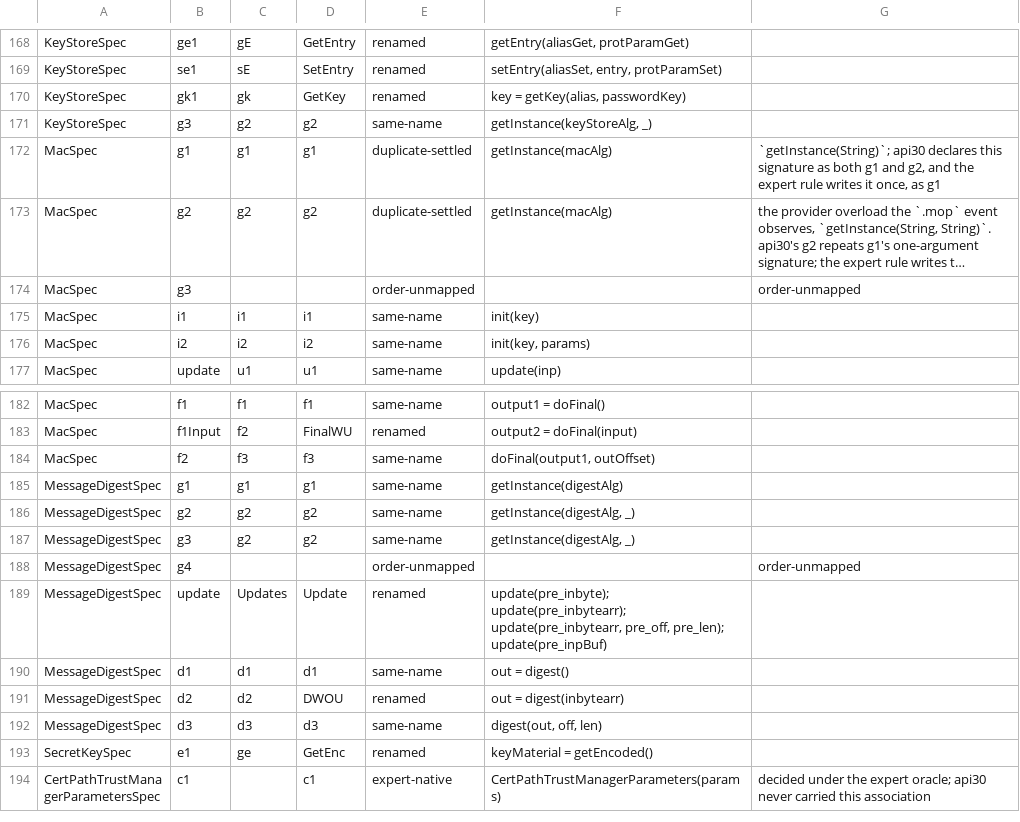
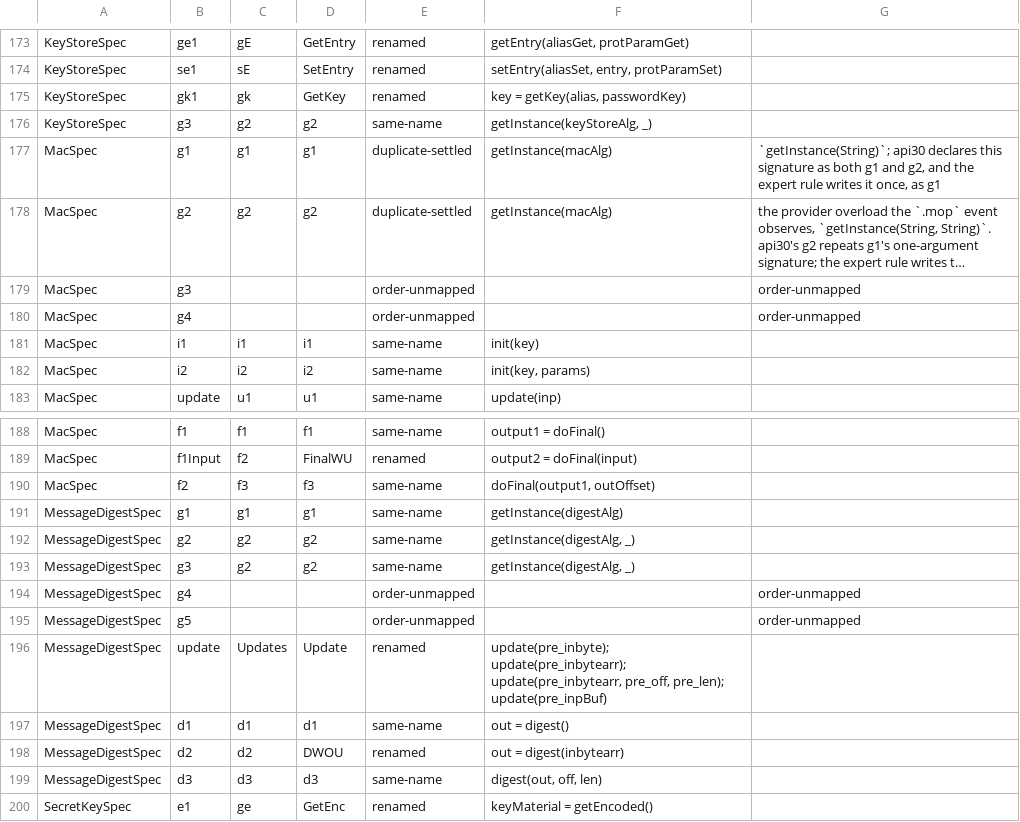
Before and after one commit to PAMunb/rvsec, a CSV file: rv-android/data/jca_android/order_alphabet_map_delta.csv, drawn as a sheet; only a part is shown, gaps mark what is left out; the shorter side is filled out with more unchanged rows; long unchanged cells end in …; the diff covers the shown part only; the diff names each change by its address in the sheet, - before the commit and + after, or states it on an @@ line.

```diff
--- a/rv-android/data/jca_android/order_alphabet_map_delta.csv
+++ b/rv-android/data/jca_android/order_alphabet_map_delta.csv
+row 180: MacSpec | g4 |  |  | order-unmapped |  | order-unmapped
+row 195: MessageDigestSpec | g5 |  |  | order-unmapped |  | order-unmapped
```
Also changed, not shown: 5 added rows elsewhere in this file, rv-android/data/jca_android/order_alphabet_map.csv, rv-android/data/jca_android/order_alphabet_map_expert.csv, 38 other files.
